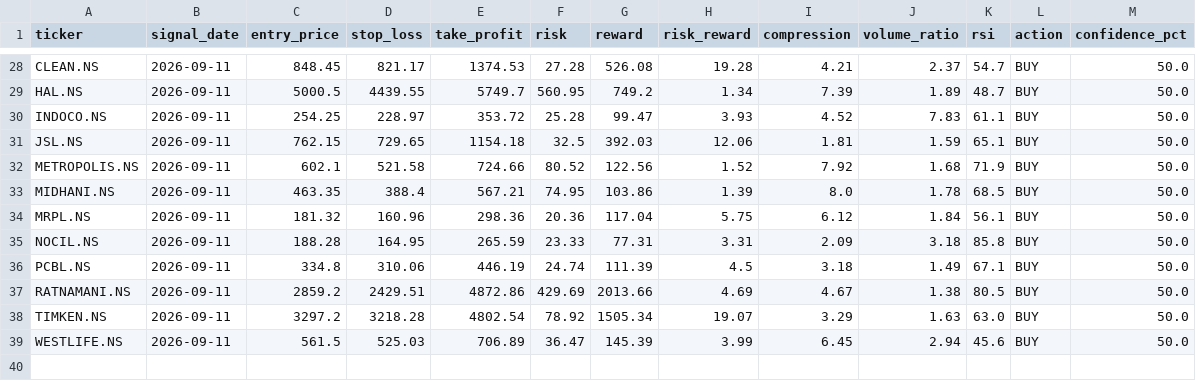
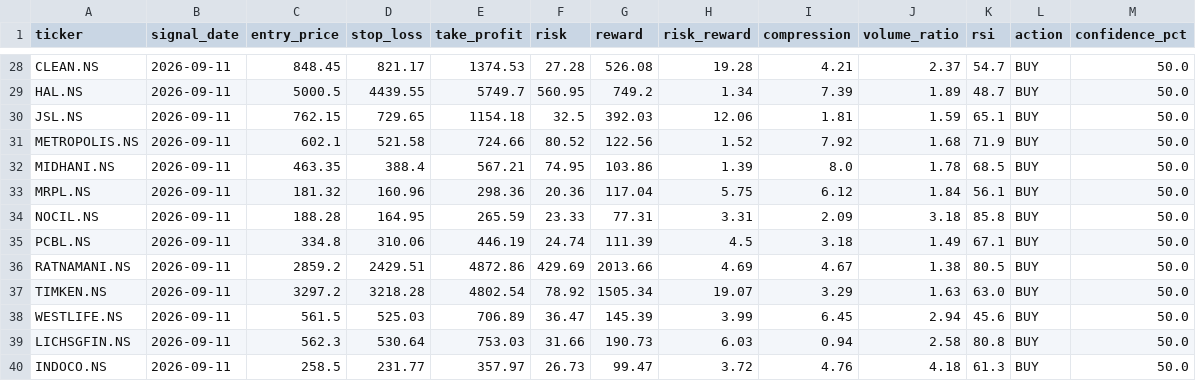
Before and after one commit to kira-stockmarket/ema-backtest, a CSV file: nifty500_broom_breakout_results.csv, drawn as a sheet; only a part is shown, gaps mark what is left out.

```diff
--- a/nifty500_broom_breakout_results.csv
+++ b/nifty500_broom_breakout_results.csv
@@ -29,3 +29,2 @@ CLEAN.NS,2026-09-11,848.45,821.17,1374.53,27.28,526.08,19.28,4.21,2.37,54.7,BUY,
 HAL.NS,2026-09-11,5000.5,4439.55,5749.7,560.95,749.2,1.34,7.39,1.89,48.7,BUY,50.0
-INDOCO.NS,2026-09-11,254.25,228.97,353.72,25.28,99.47,3.93,4.52,7.83,61.1,BUY,50.0
 JSL.NS,2026-09-11,762.15,729.65,1154.18,32.5,392.03,12.06,1.81,1.59,65.1,BUY,50.0
@@ -39 +38,3 @@ TIMKEN.NS,2026-09-11,3297.2,3218.28,4802.54,78.92,1505.34,19.07,3.29,1.63,63.0,B
 WESTLIFE.NS,2026-09-11,561.5,525.03,706.89,36.47,145.39,3.99,6.45,2.94,45.6,BUY,50.0
+LICHSGFIN.NS,2026-09-11,562.3,530.64,753.03,31.66,190.73,6.03,0.94,2.58,80.8,BUY,50.0
+INDOCO.NS,2026-09-11,258.5,231.77,357.97,26.73,99.47,3.72,4.76,4.18,61.3,BUY,50.0
```
Also changed, not shown: 3 other files.
